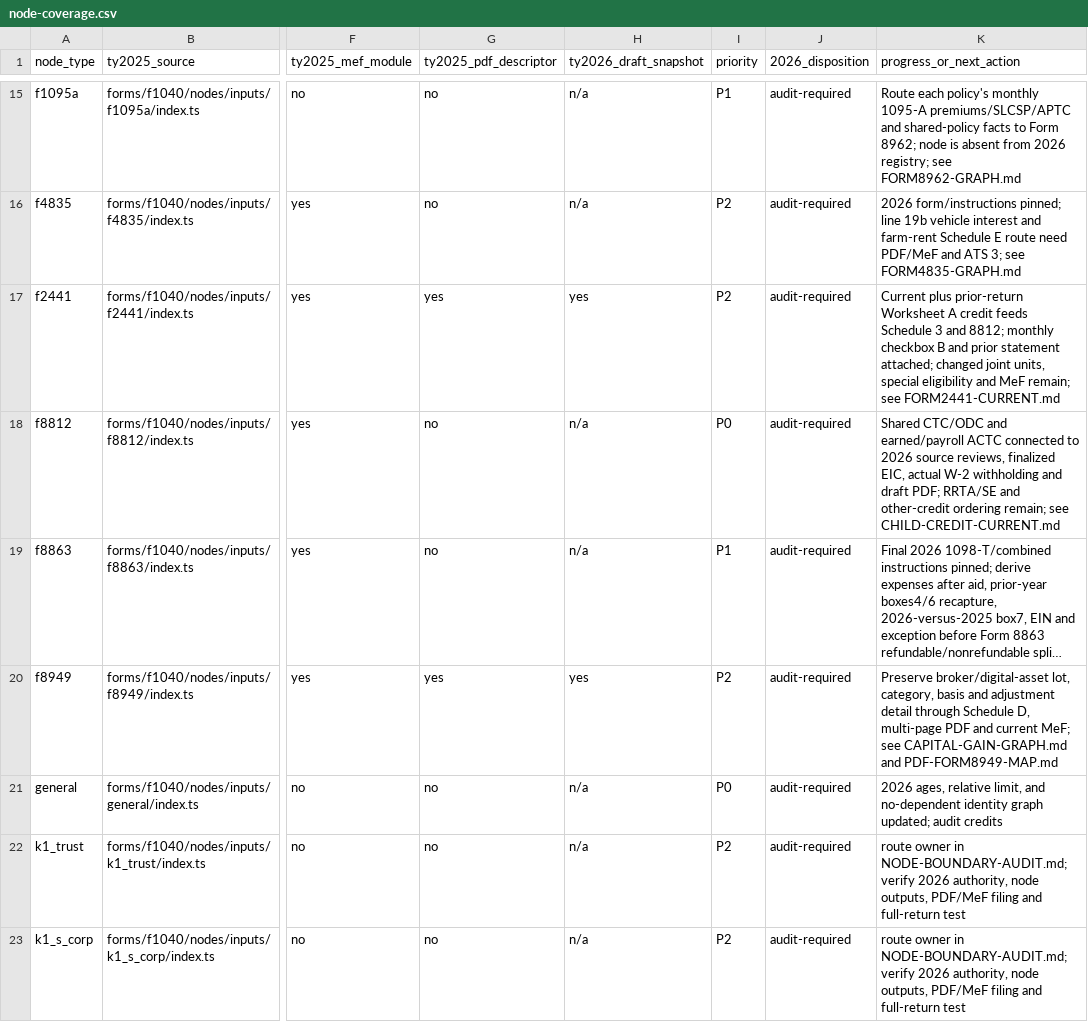
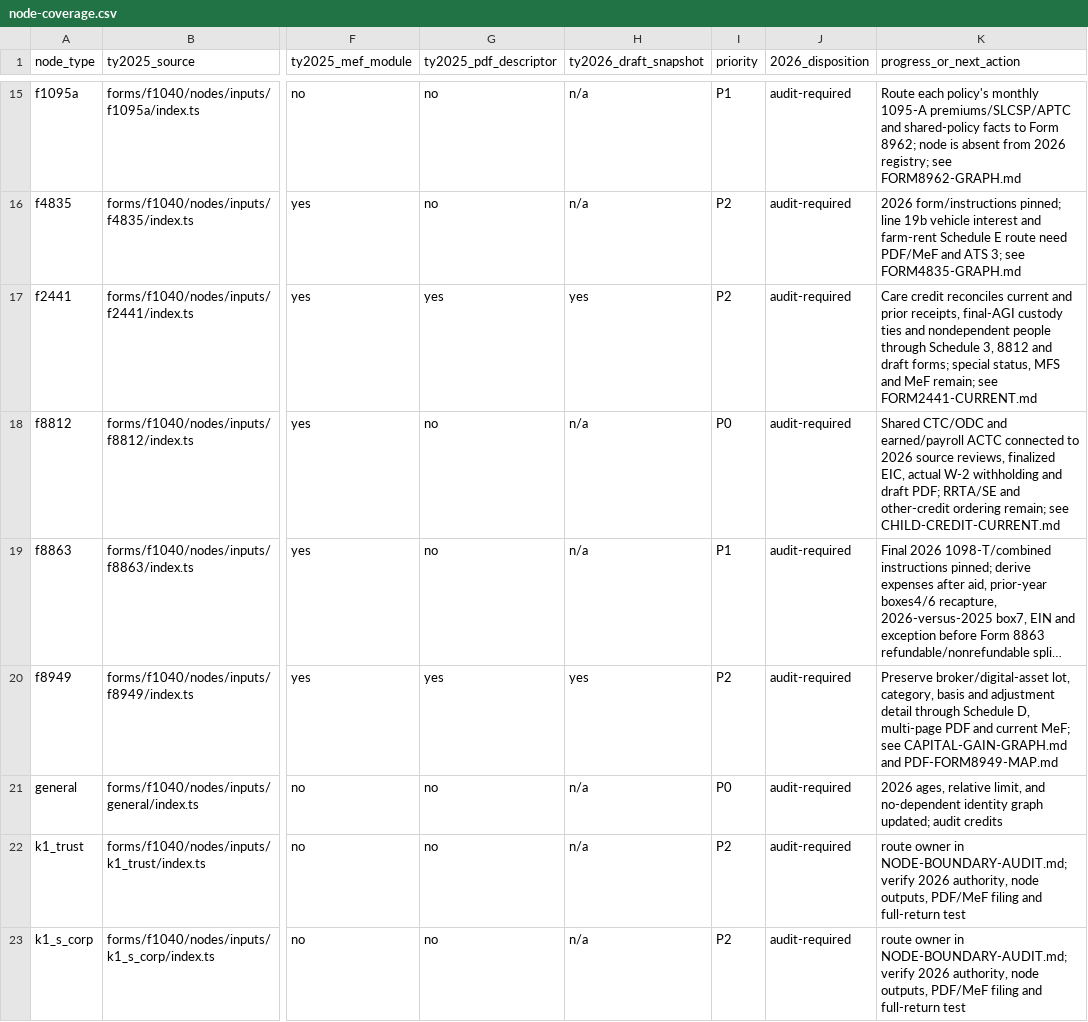
Before and after one commit to filedcom/opentax, a CSV file: docs/ty2026/inventories/node-coverage.csv, drawn as a sheet; only a part is shown, gaps mark what is left out; long unchanged cells end in …; the diff covers the shown part only; the diff names each change by its address in the sheet, - before the commit and + after, or states it on an @@ line.

Commit message:
feat(ty2026): reconcile qualifying care people and dated expenses

```diff
--- a/docs/ty2026/inventories/node-coverage.csv
+++ b/docs/ty2026/inventories/node-coverage.csv
-K17 (progress_or_next_action): Current plus prior-return Worksheet A credit feeds Schedule 3 and 8812; monthly checkbox B and prior statement attached; changed joint units, special eligibility and MeF…
+K17 (progress_or_next_action): Care credit reconciles current and prior receipts, final-AGI custody ties and nondependent people through Schedule 3, 8812 and draft forms; special status, MFS and MeF…
```
Also changed, not shown: 3 edited cells elsewhere in this file, 21 other files.
